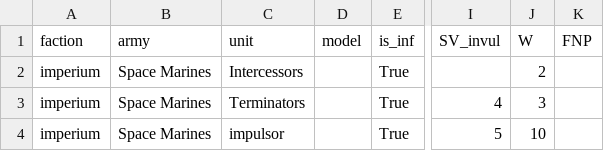
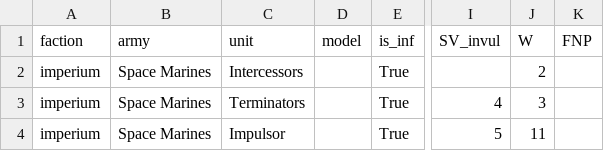
Before and after one commit to capelastegui/sf_wh, a CSV file: sf_wh/rules/gw/units/unit_rules_army1.csv, drawn as a sheet; only a part is shown, gaps mark what is left out; the diff names each change by its address in the sheet, - before the commit and + after, or states it on an @@ line.

Commit message:
Added unit_loader

```diff
--- a/sf_wh/rules/gw/units/unit_rules_army1.csv
+++ b/sf_wh/rules/gw/units/unit_rules_army1.csv
-C4 (unit): impulsor
+C4 (unit): Impulsor
-J4 (W): 10
+J4 (W): 11
```
Also changed, not shown: 5 other files.
